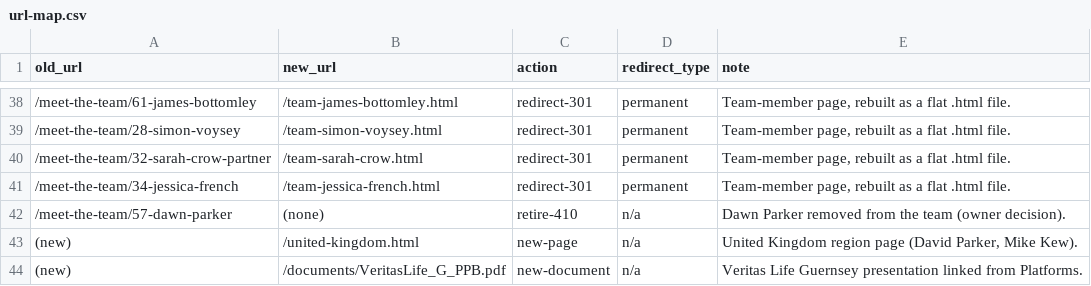
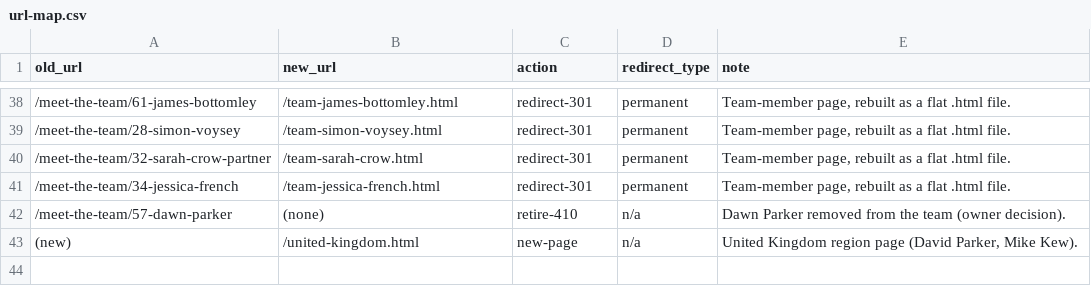
Before and after one commit to nicknafplio/gwms, a CSV file: docs/url-map.csv, drawn as a sheet; only a part is shown, gaps mark what is left out.

```diff
--- a/docs/url-map.csv
+++ b/docs/url-map.csv
@@ -43,2 +43 @@ old_url,new_url,action,redirect_type,note
 (new),/united-kingdom.html,new-page,n/a,"United Kingdom region page (David Parker, Mike Kew)."
-(new),/documents/VeritasLife_G_PPB.pdf,new-document,n/a,Veritas Life Guernsey presentation linked from Platforms.
```
Also changed, not shown: 41 other files.
